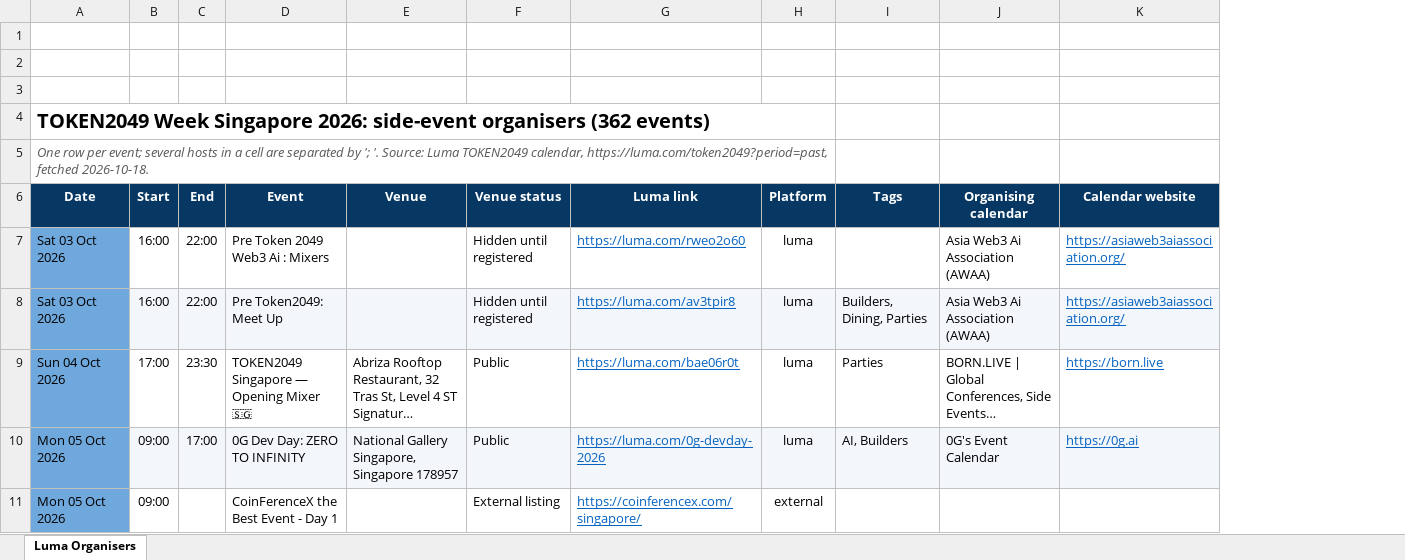
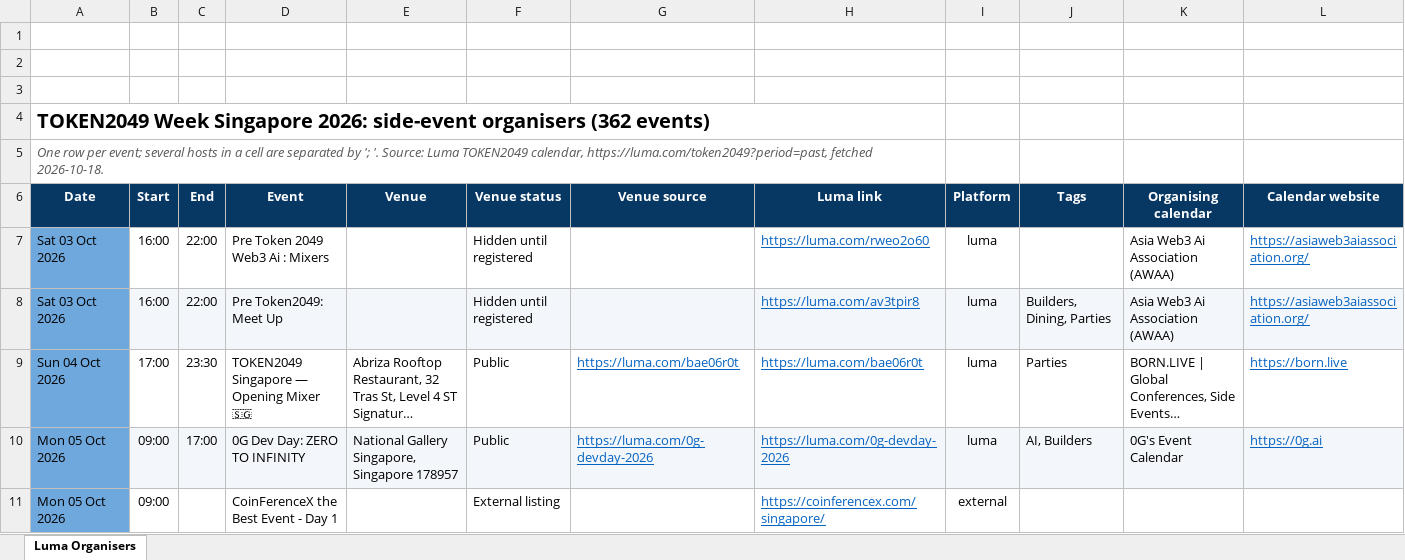
Before and after one commit to Mezfinance/Token2049-side-event-list, an Excel workbook: luma_scraper/data/export/TOKEN2049_2026_Luma_Organisers.xlsx, sheet Luma Organisers, drawn as a sheet; only a part is shown; long unchanged cells end in …; values as stored, in another font and other column widths than the file's, no borders; charts and pictures not drawn; removed rows and columns are numbered as before the commit, all else as after; the diff covers the shown part only; the diff names each change by its address in the sheet, - before the commit and + after, or states it on an @@ line.

```diff
--- a/luma_scraper/data/export/TOKEN2049_2026_Luma_Organisers.xlsx (sheet Luma Organisers)
+++ b/luma_scraper/data/export/TOKEN2049_2026_Luma_Organisers.xlsx (sheet Luma Organisers)
+column G (Venue source), rows 9-10: https://luma.com/bae06r0t | https://luma.com/0g-devday-2026
-A4:H4 merged
+A4:H4 merged
-A5:H5 merged
+A5:H5 merged
```
Also changed, not shown: 16 edited cells elsewhere in this sheet, luma_scraper/data/export/TOKEN2049_2026_Luma_Hosts.xlsx, 8 other files.
